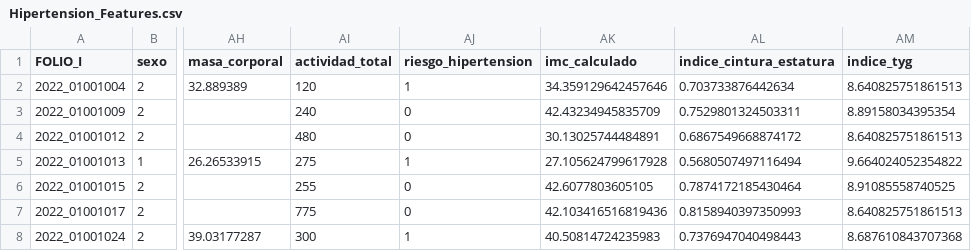
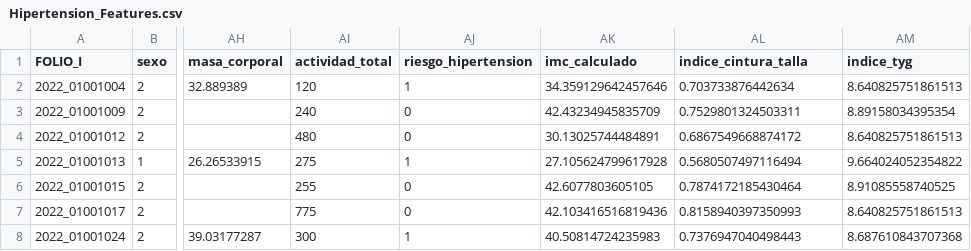
Before and after one commit to danriav/BioStat, a CSV file: data/processed/Hipertension_Features.csv, drawn as a sheet; only a part is shown, gaps mark what is left out; the diff names each change by its address in the sheet, - before the commit and + after, or states it on an @@ line.

Commit message:
feat: Cambio en el nombre de la columna indice_cintura_estatura por indice_cintura_talla y agregado el apartado de análisis y resultados

```diff
--- a/data/processed/Hipertension_Features.csv
+++ b/data/processed/Hipertension_Features.csv
-AL1: indice_cintura_estatura
+AL1: indice_cintura_talla
```
Also changed, not shown: 4 other files.
